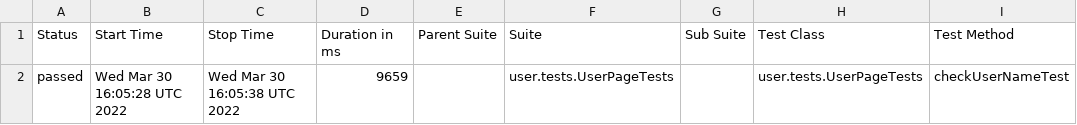
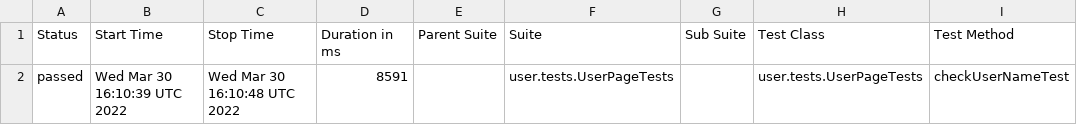
Before and after one commit to AntonovArtur/Web-UI, a CSV file: docs/allure-maven-plugin/data/suites.csv, drawn as a sheet; only a part is shown; the diff names each change by its address in the sheet, - before the commit and + after, or states it on an @@ line.

Commit message:
Deploying to test from master a3d109600dbcac4cb588b009eed7939dfe1c879d

```diff
--- a/docs/allure-maven-plugin/data/suites.csv
+++ b/docs/allure-maven-plugin/data/suites.csv
-B2 (Start Time): Wed Mar 30 16:05:28 UTC 2022
+B2 (Start Time): Wed Mar 30 16:10:39 UTC 2022
-C2 (Stop Time): Wed Mar 30 16:05:38 UTC 2022
+C2 (Stop Time): Wed Mar 30 16:10:48 UTC 2022
-D2 (Duration in ms): 9659
+D2 (Duration in ms): 8591
```
Also changed, not shown: 15 other files.
